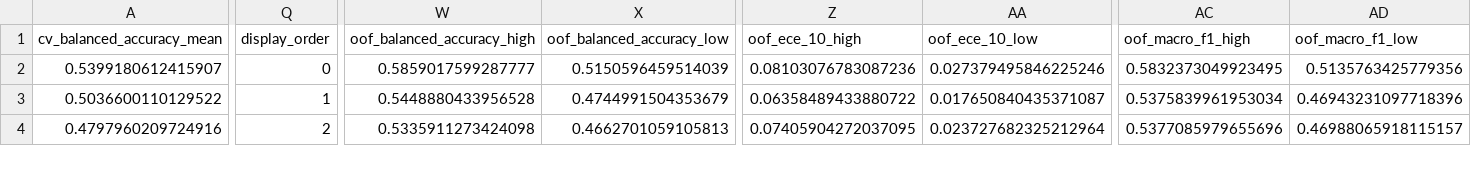
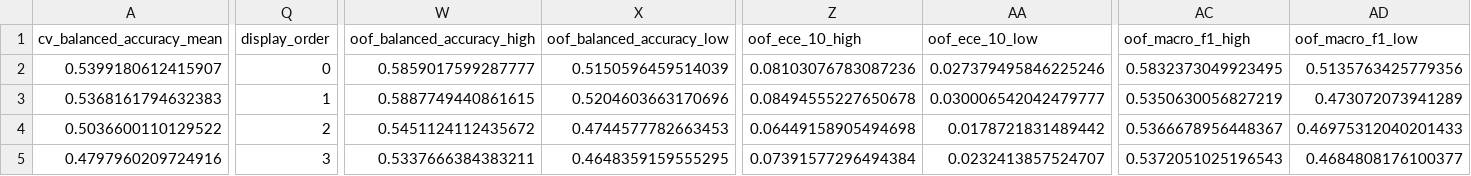
Before and after one commit to Tuminha/brar-periodontal-radiograph-benchmark, a CSV file: reports/publication_ready_model_table.csv, drawn as a sheet; only a part is shown, gaps mark what is left out; addresses are those after the commit; rows hold the shown columns only; the diff covers the shown part only; the diff names each change by its address in the sheet, - before the commit and + after, or states it on an @@ line.

```diff
--- a/reports/publication_ready_model_table.csv
+++ b/reports/publication_ready_model_table.csv
+row 3: 0.5368161794632383 | 1 | 0.5887749440861615 | 0.5204603663170696 | 0.08494555227650678 | 0.030006542042479777 | 0.5350630056827219 | 0.473072073941289
-Q4 (display_order): 1
+Q4 (display_order): 2
-W4 (oof_balanced_accuracy_high): 0.5448880433956528
+W4 (oof_balanced_accuracy_high): 0.5451124112435672
-X4 (oof_balanced_accuracy_low): 0.4744991504353679
+X4 (oof_balanced_accuracy_low): 0.4744577782663453
-Z4 (oof_ece_10_high): 0.06358489433880722
+Z4 (oof_ece_10_high): 0.06449158905494698
-AA4 (oof_ece_10_low): 0.017650840435371087
+AA4 (oof_ece_10_low): 0.0178721831489442
-AC4 (oof_macro_f1_high): 0.5375839961953034
+AC4 (oof_macro_f1_high): 0.5366678956448367
-AD4 (oof_macro_f1_low): 0.46943231097718396
+AD4 (oof_macro_f1_low): 0.46975312040201433
-Q5 (display_order): 2
+Q5 (display_order): 3
-W5 (oof_balanced_accuracy_high): 0.5335911273424098
+W5 (oof_balanced_accuracy_high): 0.5337666384383211
-X5 (oof_balanced_accuracy_low): 0.4662701059105813
+X5 (oof_balanced_accuracy_low): 0.4648359159555295
-Z5 (oof_ece_10_high): 0.07405904272037095
+Z5 (oof_ece_10_high): 0.07391577296494384
-AA5 (oof_ece_10_low): 0.023727682325212964
+AA5 (oof_ece_10_low): 0.0232413857524707
-AC5 (oof_macro_f1_high): 0.5377085979655696
+AC5 (oof_macro_f1_high): 0.5372051025196543
-AD5 (oof_macro_f1_low): 0.46988065918115157
+AD5 (oof_macro_f1_low): 0.4684808176100377
```
Also changed, not shown: 79 edited cells elsewhere in this file, reports/publication_paired_interval_table.csv, reports/publication_repeat_level_metrics.csv, 44 other files.
